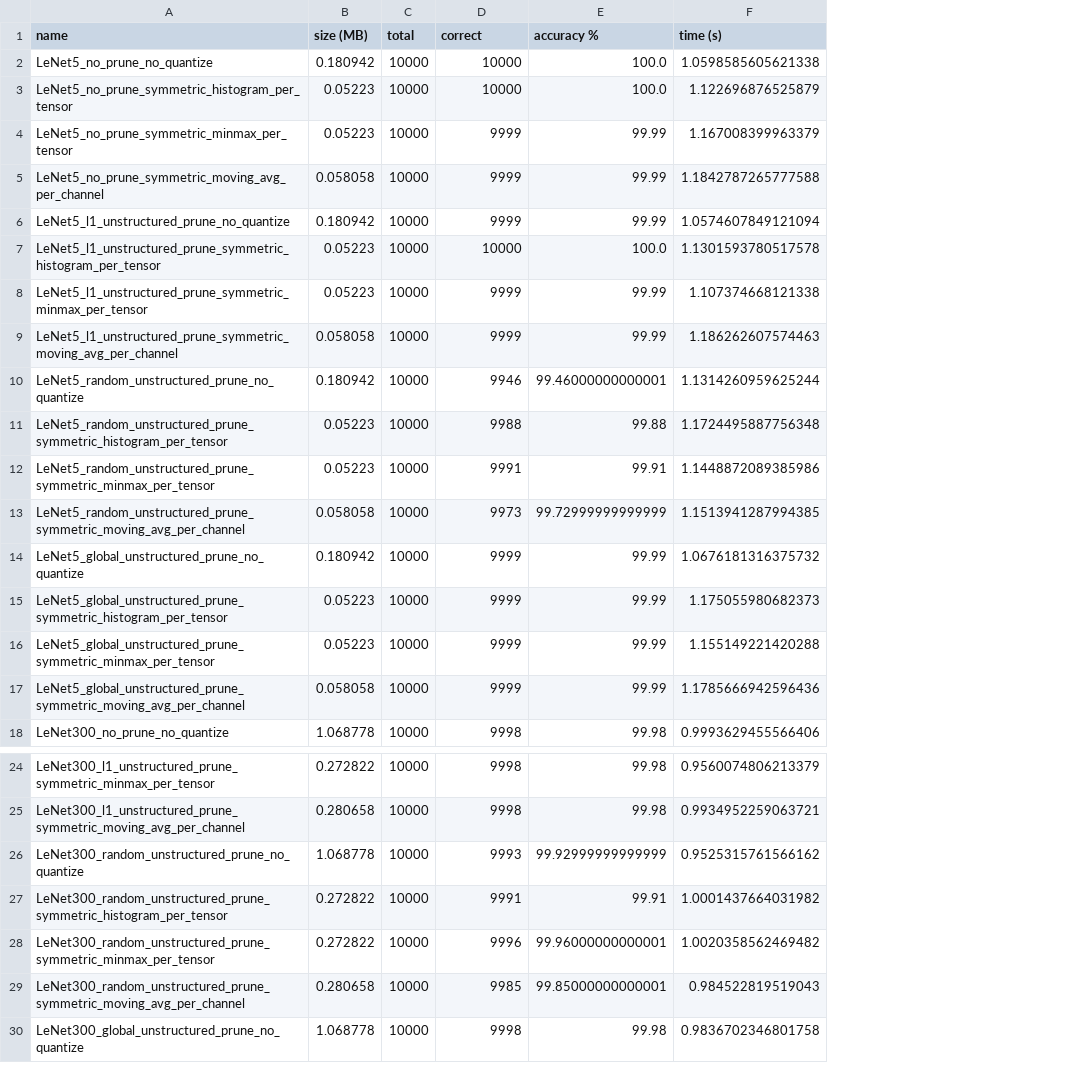
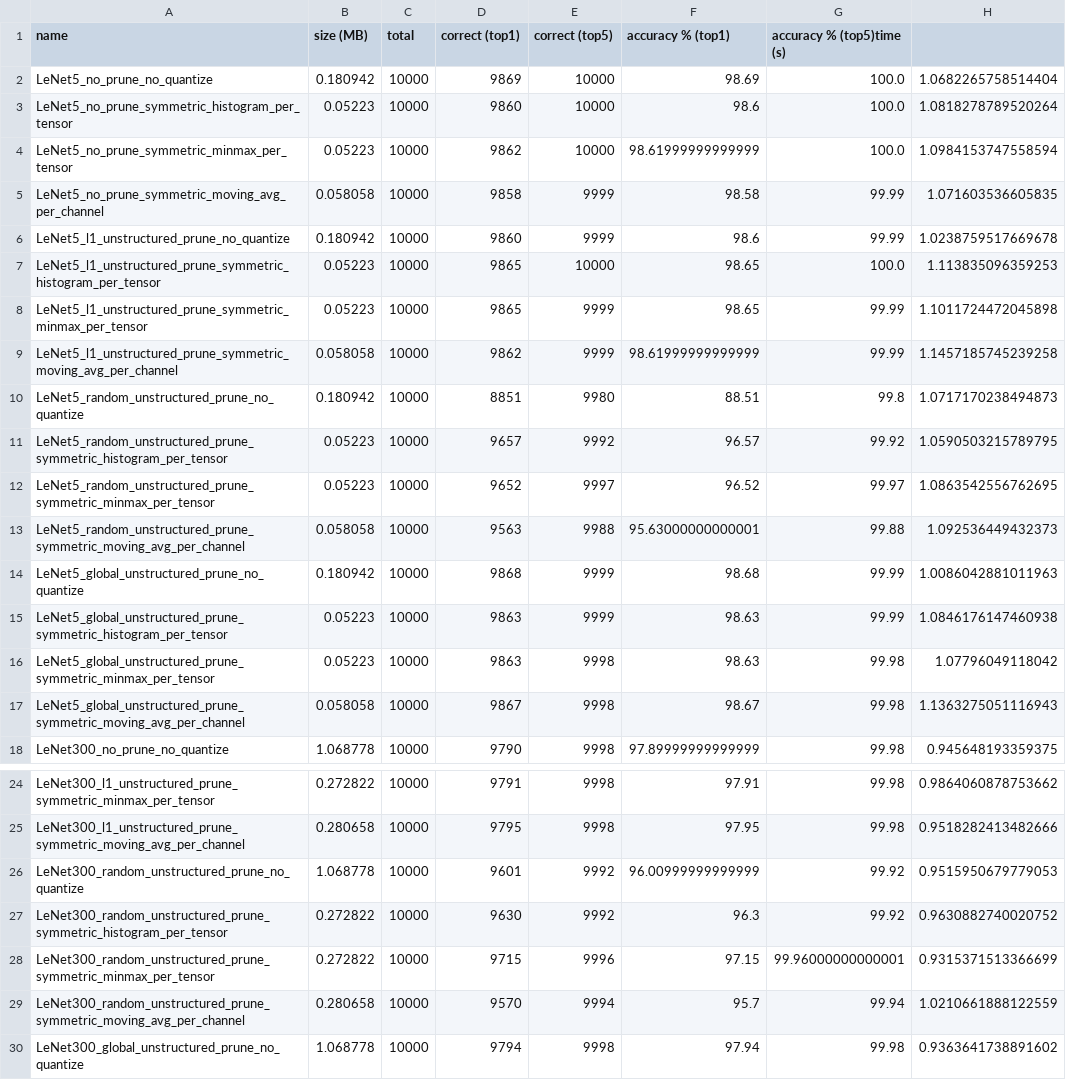
Before and after one commit to tninesling/deep-compression, a CSV file: results.csv, drawn as a sheet; only a part is shown, gaps mark what is left out; removed rows and columns are numbered as before the commit, all else as after; the diff covers the shown part only; the diff names each change by its address in the sheet, - before the commit and + after, or states it on an @@ line.

Commit message:
Add top-1 accuracy to evaluator and results

```diff
--- a/results.csv
+++ b/results.csv
+column D (correct (top1)), rows 2-18: 9869 | 9860 | 9862 | 9858 | 9860 | 9865 | 9865 | 9862 | 8851 | 9657 | 9652 | 9563 | 9868 | 9863 | 9863 | 9867 | 9790; rows 24-30: 9791 | 9795 | 9601 | 9630 | 9715 | 9570 | 9794
+column F (accuracy % (top1)), rows 2-18: 98.69 | 98.6 | 98.61999999999999 | 98.58 | 98.6 | 98.65 | 98.65 | 98.61999999999999 | 88.51 | 96.57 | 96.52 | 95.63000000000001 | 98.68 | 98.63 | 98.63 | 98.67 | 97.89999999999999; rows 24-30: 97.91 | 97.95 | 96.00999999999999 | 96.3 | 97.15 | 95.7 | 97.94
-column F (time (s)), rows 2-18: 1.0598585605621338 | 1.122696876525879 | 1.167008399963379 | 1.1842787265777588 | 1.0574607849121094 | 1.1301593780517578 | 1.107374668121338 | 1.186262607574463 | 1.1314260959625244 | 1.1724495887756348 | 1.1448872089385986 | 1.1513941287994385 | 1.0676181316375732 | 1.175055980682373 | 1.155149221420288 | 1.1785666942596436 | 0.9993629455566406; rows 24-30: 0.9560074806213379 | 0.9934952259063721 | 0.9525315761566162 | 1.0001437664031982 | 1.0020358562469482 | 0.984522819519043 | 0.9836702346801758
+column H, rows 2-18: 1.0682265758514404 | 1.0818278789520264 | 1.0984153747558594 | 1.071603536605835 | 1.0238759517669678 | 1.113835096359253 | 1.1011724472045898 | 1.1457185745239258 | 1.0717170238494873 | 1.0590503215789795 | 1.0863542556762695 | 1.092536449432373 | 1.0086042881011963 | 1.0846176147460938 | 1.07796049118042 | 1.1363275051116943 | 0.945648193359375; rows 24-30: 0.9864060878753662 | 0.9518282413482666 | 0.9515950679779053 | 0.9630882740020752 | 0.9315371513366699 | 1.0210661888122559 | 0.9363641738891602
-E1: correct
+E1: correct (top5)
-G1: accuracy %
+G1: accuracy % (top5)time (s)
-E4 (correct (top5)): 9999
+E4 (correct (top5)): 10000
-G4 (accuracy % (top5)time (s)): 99.99
+G4 (accuracy % (top5)time (s)): 100.0
-E10 (correct (top5)): 9946
+E10 (correct (top5)): 9980
-G10 (accuracy % (top5)time (s)): 99.46000000000001
+G10 (accuracy % (top5)time (s)): 99.8
-E11 (correct (top5)): 9988
+E11 (correct (top5)): 9992
-G11 (accuracy % (top5)time (s)): 99.88
+G11 (accuracy % (top5)time (s)): 99.92
-E12 (correct (top5)): 9991
+E12 (correct (top5)): 9997
-G12 (accuracy % (top5)time (s)): 99.91
+G12 (accuracy % (top5)time (s)): 99.97
-E13 (correct (top5)): 9973
+E13 (correct (top5)): 9988
-G13 (accuracy % (top5)time (s)): 99.72999999999999
+G13 (accuracy % (top5)time (s)): 99.88
-E16:E17 (correct (top5)): 9999
+E16:E17 (correct (top5)): 9998
-G16:G17 (accuracy % (top5)time (s)): 99.99
+G16:G17 (accuracy % (top5)time (s)): 99.98
-E26 (correct (top5)): 9993
+E26 (correct (top5)): 9992
-G26 (accuracy % (top5)time (s)): 99.92999999999999
+G26 (accuracy % (top5)time (s)): 99.92
-E27 (correct (top5)): 9991
+E27 (correct (top5)): 9992
-G27 (accuracy % (top5)time (s)): 99.91
+G27 (accuracy % (top5)time (s)): 99.92
-E29 (correct (top5)): 9985
+E29 (correct (top5)): 9994
-G29 (accuracy % (top5)time (s)): 99.85000000000001
+G29 (accuracy % (top5)time (s)): 99.94
```
Also changed, not shown: 20 edited cells elsewhere in this file, 2 other files.
